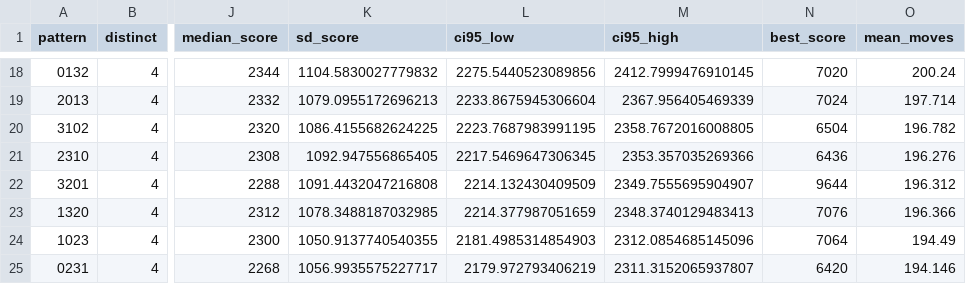
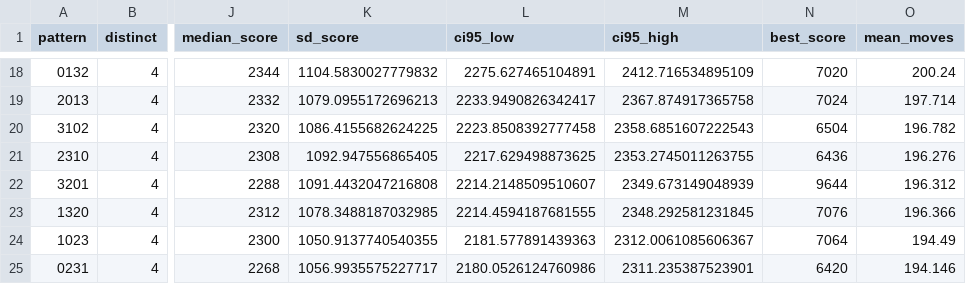
Before and after one commit to abdullah-x-bd/2048_sim, a CSV file: experiments/03-all-four-input-patterns/holdout-summary.csv, drawn as a sheet; only a part is shown, gaps mark what is left out; the diff covers the shown part only; the diff names each change by its address in the sheet, - before the commit and + after, or states it on an @@ line.

```diff
--- a/experiments/03-all-four-input-patterns/holdout-summary.csv
+++ b/experiments/03-all-four-input-patterns/holdout-summary.csv
-L18 (ci95_low): 2275.5440523089856
+L18 (ci95_low): 2275.627465104891
-M18 (ci95_high): 2412.7999476910145
+M18 (ci95_high): 2412.716534895109
-L19 (ci95_low): 2233.8675945306604
+L19 (ci95_low): 2233.9490826342417
-M19 (ci95_high): 2367.956405469339
+M19 (ci95_high): 2367.874917365758
-L20 (ci95_low): 2223.7687983991195
+L20 (ci95_low): 2223.8508392777458
-M20 (ci95_high): 2358.7672016008805
+M20 (ci95_high): 2358.6851607222543
-L21 (ci95_low): 2217.5469647306345
+L21 (ci95_low): 2217.629498873625
-M21 (ci95_high): 2353.357035269366
+M21 (ci95_high): 2353.2745011263755
-L22 (ci95_low): 2214.132430409509
+L22 (ci95_low): 2214.2148509510607
-M22 (ci95_high): 2349.7555695904907
+M22 (ci95_high): 2349.673149048939
-L23 (ci95_low): 2214.377987051659
+L23 (ci95_low): 2214.4594187681555
-M23 (ci95_high): 2348.3740129483413
+M23 (ci95_high): 2348.292581231845
-L24 (ci95_low): 2181.4985314854903
+L24 (ci95_low): 2181.577891439363
-M24 (ci95_high): 2312.0854685145096
+M24 (ci95_high): 2312.0061085606367
-L25 (ci95_low): 2179.972793406219
+L25 (ci95_low): 2180.0526124760986
-M25 (ci95_high): 2311.3152065937807
+M25 (ci95_high): 2311.235387523901
```
Also changed, not shown: 32 edited cells elsewhere in this file, 9 other files.
